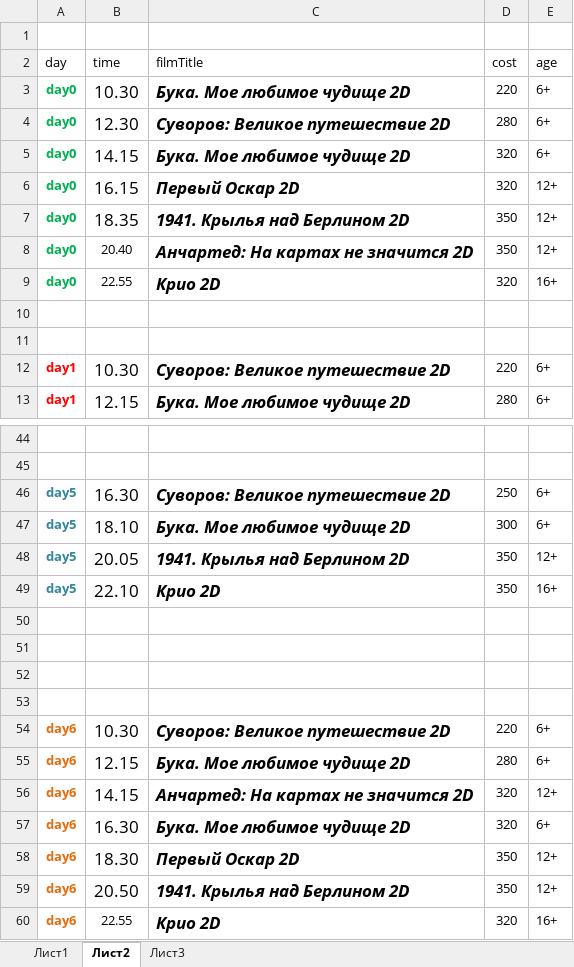
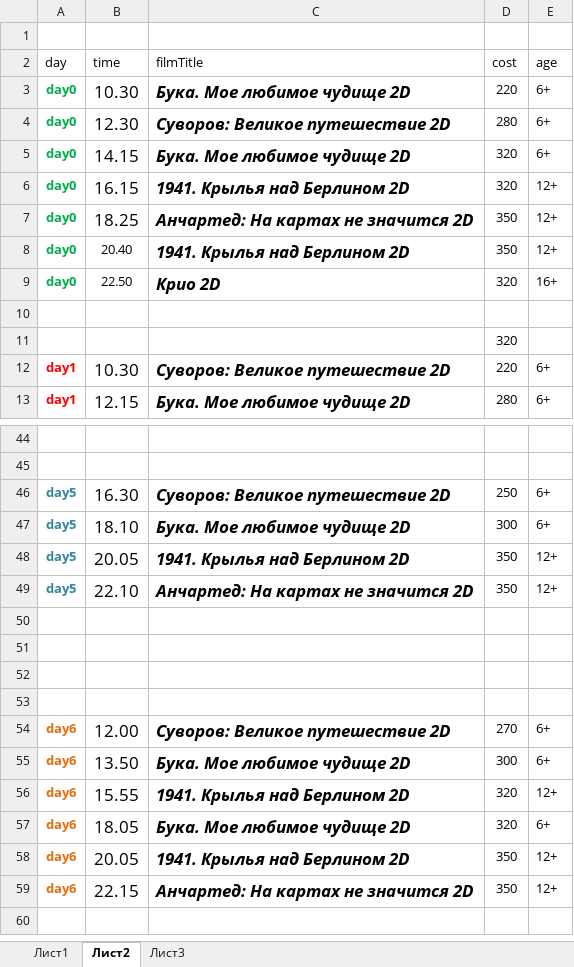
Before and after one commit to eg-bond/ReactSovremennic, an Excel workbook: ExternalScripts/Excel/macros.xlsm, sheet Лист2, drawn as a sheet; only a part is shown, gaps mark what is left out; values as stored, in another font and other column widths than the file's, no borders; the diff names each change by its address in the sheet, - before the commit and + after, or states it on an @@ line.

```diff
--- a/ExternalScripts/Excel/macros.xlsm (sheet Лист2)
+++ b/ExternalScripts/Excel/macros.xlsm (sheet Лист2)
-C6 (filmTitle): Первый Оскар 2D
+C6 (filmTitle): 1941. Крылья над Берлином 2D
-B7 (time): 18.35
+B7 (time): 18.25
-C7 (filmTitle): 1941. Крылья над Берлином 2D
+C7 (filmTitle): Анчартед: На картах не значится 2D
-C8 (filmTitle): Анчартед: На картах не значится 2D
+C8 (filmTitle): 1941. Крылья над Берлином 2D
-B9 (time): 22.55
+B9 (time): 22.50
-D11 (cost): (empty)
+D11 (cost): 320
-C49 (filmTitle): Крио 2D
+C49 (filmTitle): Анчартед: На картах не значится 2D
-E49 (age): 16+
+E49 (age): 12+
-B54 (time): 10.30
+B54 (time): 12.00
-D54 (cost): 220
+D54 (cost): 270
-B55 (time): 12.15
+B55 (time): 13.50
-D55 (cost): 280
+D55 (cost): 300
-B56 (time): 14.15
+B56 (time): 15.55
-C56 (filmTitle): Анчартед: На картах не значится 2D
+C56 (filmTitle): 1941. Крылья над Берлином 2D
-B57 (time): 16.30
+B57 (time): 18.05
-B58 (time): 18.30
+B58 (time): 20.05
-C58 (filmTitle): Первый Оскар 2D
+C58 (filmTitle): 1941. Крылья над Берлином 2D
-B59 (time): 20.50
+B59 (time): 22.15
-C59 (filmTitle): 1941. Крылья над Берлином 2D
+C59 (filmTitle): Анчартед: На картах не значится 2D
-row 60: day6 | 22.55 | Крио 2D | 320 | 16+
```
Also changed, not shown: 4 other files.
